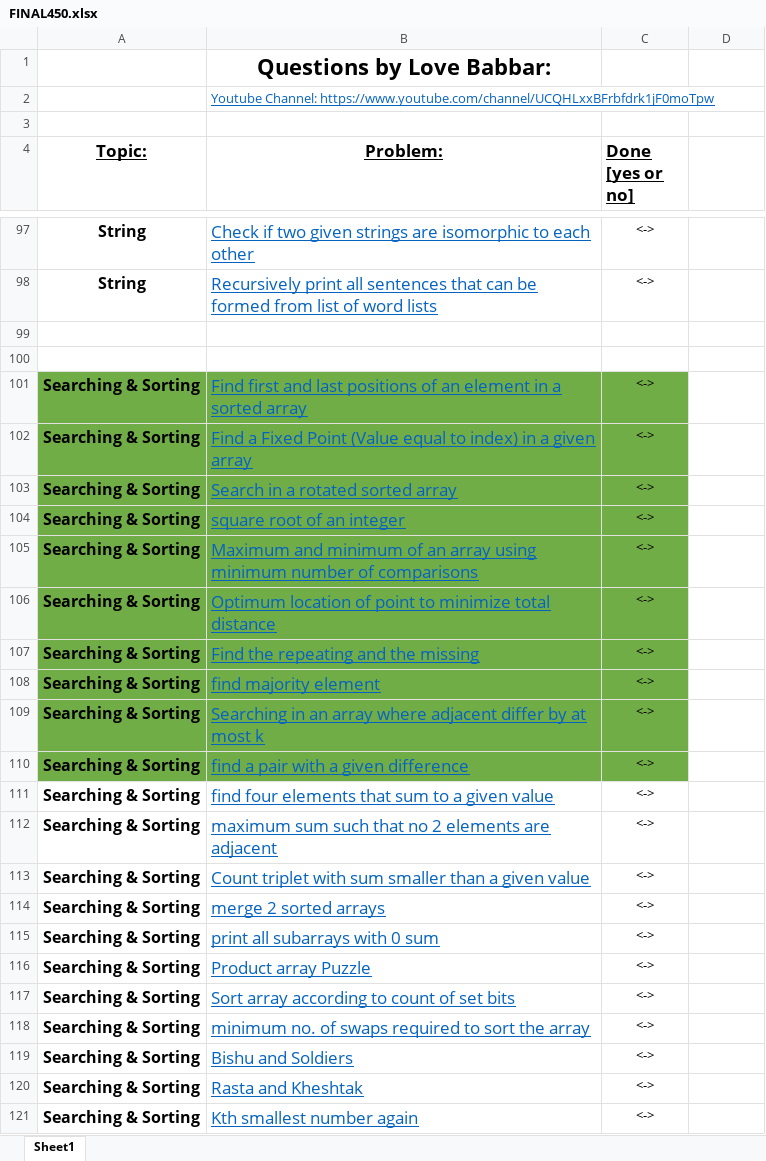
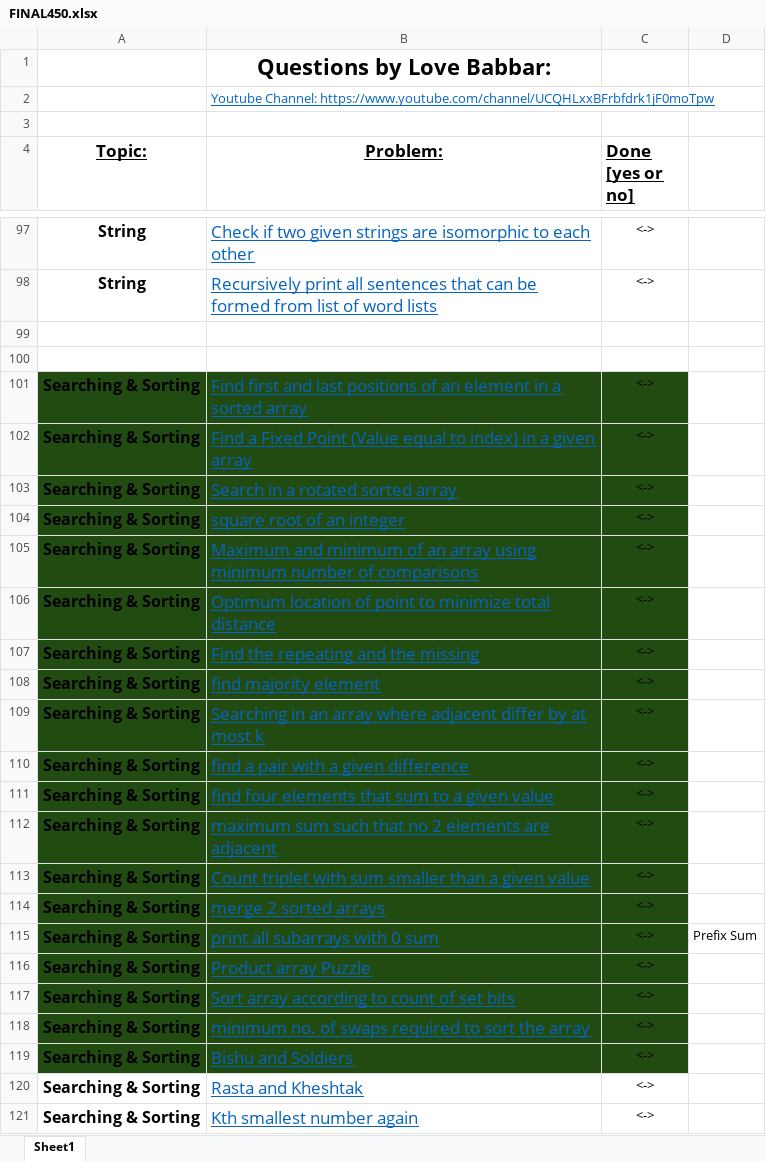
Before and after one commit to MehakDogra7/CrackingTheCodingInterview, an Excel workbook: java/resources/FINAL450.xlsx, sheet Sheet1, drawn as a sheet; only a part is shown, gaps mark what is left out; values as stored, in another font and other column widths than the file's, no borders; the diff names each change by its address in the sheet, - before the commit and + after, or states it on an @@ line.

Commit message:
Updating List

```diff
--- a/java/resources/FINAL450.xlsx (sheet Sheet1)
+++ b/java/resources/FINAL450.xlsx (sheet Sheet1)
-A101:C110 fill: #70AD47
+A101:C110 fill: #224B12
-A111:C119 fill: none
+A111:C119 fill: #224B12
-D115: (empty)
+D115: Prefix Sum
```
